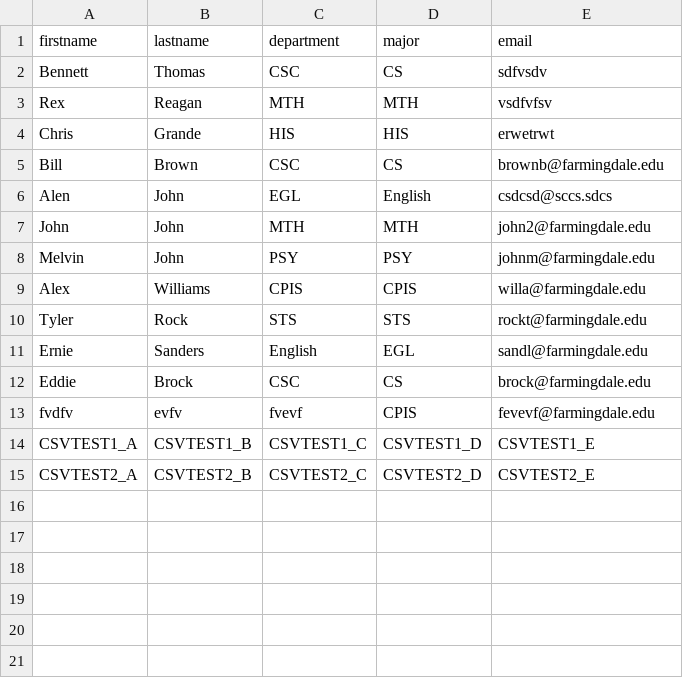
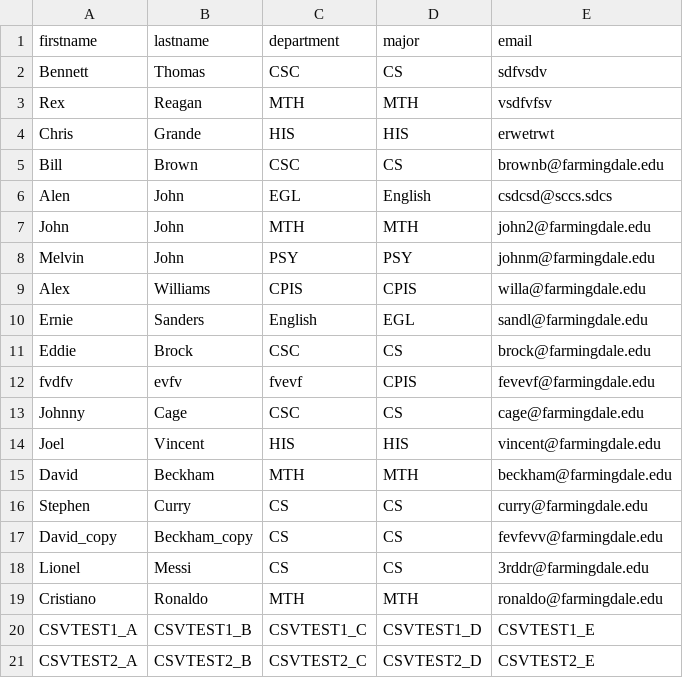
Before and after one commit to Ben2474/CSC311_DB_UI_semesterlongproject, a CSV file: src/main/resources/export.csv, drawn as a sheet.

```diff
--- a/src/main/resources/export.csv
+++ b/src/main/resources/export.csv
@@ -9,3 +9,2 @@ Melvin,John,PSY,PSY,johnm@farmingdale.edu
 Alex,Williams,CPIS,CPIS,willa@farmingdale.edu
-Tyler,Rock,STS,STS,rockt@farmingdale.edu
 Ernie,Sanders,English,EGL,sandl@farmingdale.edu
@@ -13,2 +12,9 @@ Eddie,Brock,CSC,CS,brock@farmingdale.edu
 fvdfv,evfv,fvevf,CPIS,fevevf@farmingdale.edu
+Johnny,Cage,CSC,CS,cage@farmingdale.edu
+Joel,Vincent,HIS,HIS,vincent@farmingdale.edu
+David,Beckham,MTH,MTH,beckham@farmingdale.edu
+Stephen,Curry,CS,CS,curry@farmingdale.edu
+David_copy,Beckham_copy,CS,CS,fevfevv@farmingdale.edu
+Lionel,Messi,CS,CS,3rddr@farmingdale.edu
+Cristiano,Ronaldo,MTH,MTH,ronaldo@farmingdale.edu
 CSVTEST1_A,CSVTEST1_B,CSVTEST1_C,CSVTEST1_D,CSVTEST1_E
```
Also changed, not shown: 2 other files.
